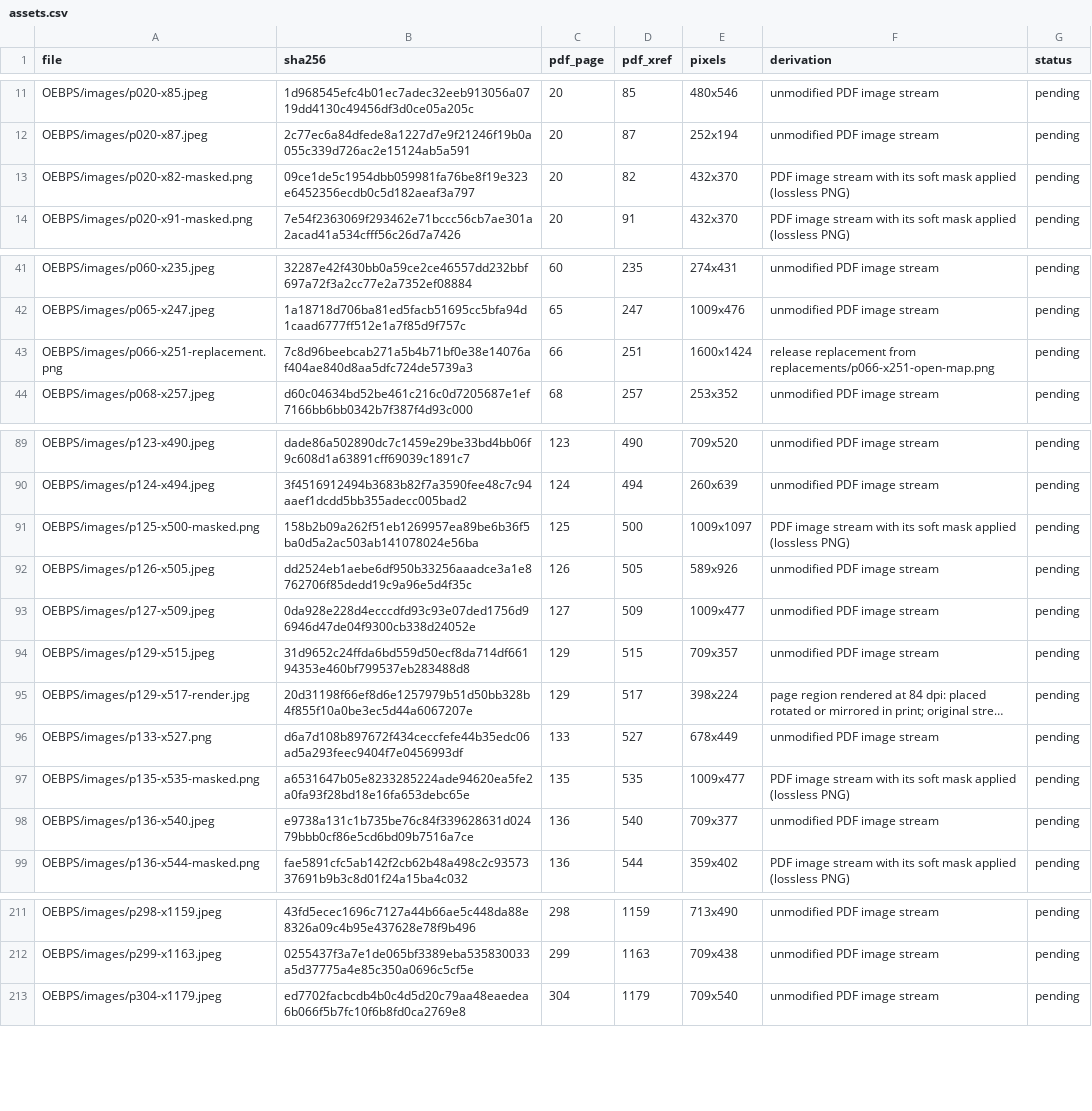
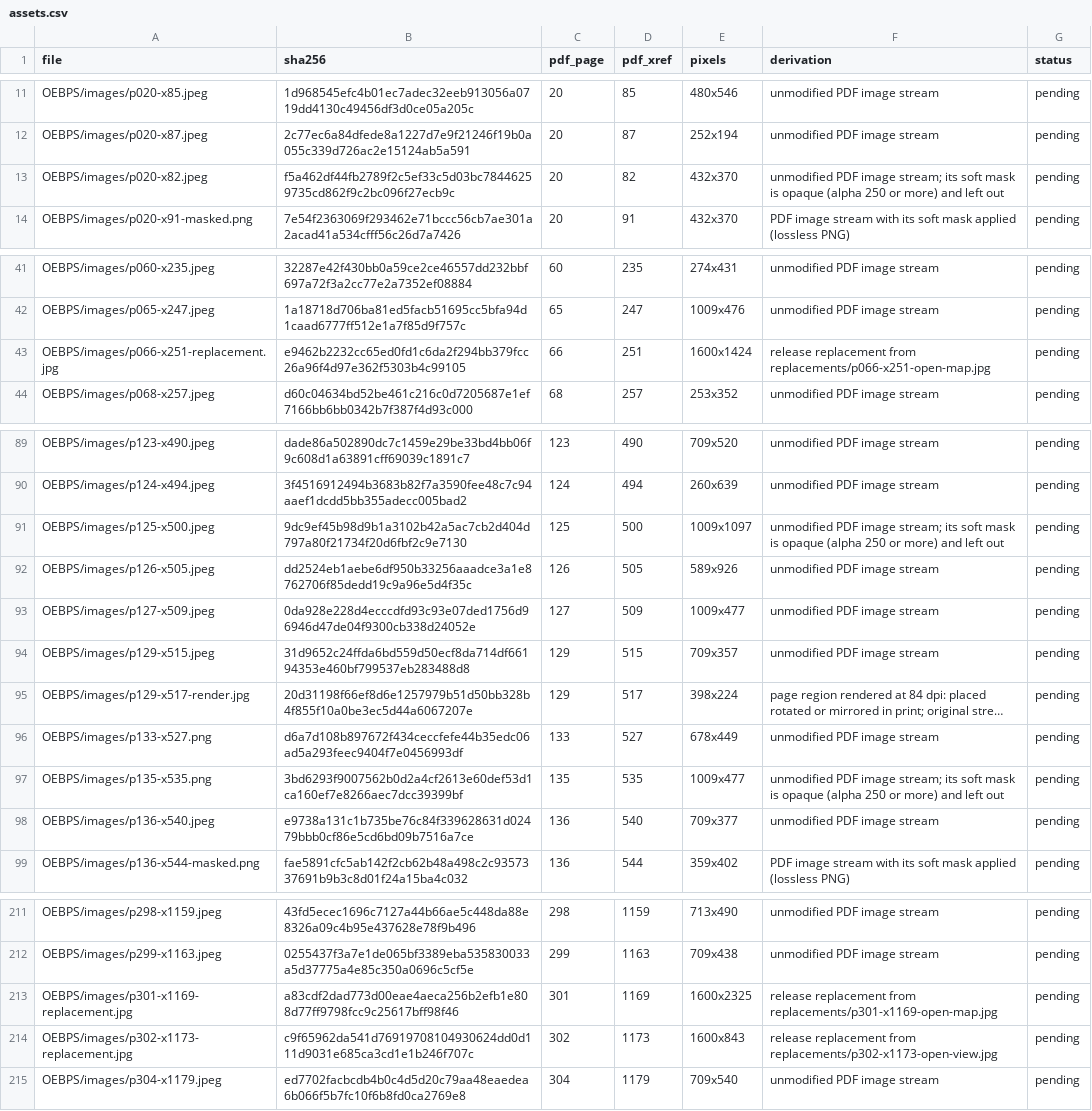
Before and after one commit to Yarden-zamir/epub-web-edition, a CSV file: inventory-release/assets.csv, drawn as a sheet; only a part is shown, gaps mark what is left out; long unchanged cells end in …; the diff names each change by its address in the sheet, - before the commit and + after, or states it on an @@ line.

```diff
--- a/inventory-release/assets.csv
+++ b/inventory-release/assets.csv
-A13 (file): OEBPS/images/p020-x82-masked.png
+A13 (file): OEBPS/images/p020-x82.jpeg
-B13 (sha256): 09ce1de5c1954dbb059981fa76be8f19e323e6452356ecdb0c5d182aeaf3a797
+B13 (sha256): f5a462df44fb2789f2c5ef33c5d03bc78446259735cd862f9c2bc096f27ecb9c
-F13 (derivation): PDF image stream with its soft mask applied (lossless PNG)
+F13 (derivation): unmodified PDF image stream; its soft mask is opaque (alpha 250 or more) and left out
-A43 (file): OEBPS/images/p066-x251-replacement.png
+A43 (file): OEBPS/images/p066-x251-replacement.jpg
-B43 (sha256): 7c8d96beebcab271a5b4b71bf0e38e14076af404ae840d8aa5dfc724de5739a3
+B43 (sha256): e9462b2232cc65ed0fd1c6da2f294bb379fcc26a96f4d97e362f5303b4c99105
-F43 (derivation): …replacement from replacements/p066-x251-open-map.png
+F43 (derivation): …replacement from replacements/p066-x251-open-map.jpg
-A91 (file): OEBPS/images/p125-x500-masked.png
+A91 (file): OEBPS/images/p125-x500.jpeg
-B91 (sha256): 158b2b09a262f51eb1269957ea89be6b36f5ba0d5a2ac503ab141078024e56ba
+B91 (sha256): 9dc9ef45b98d9b1a3102b42a5ac7cb2d404d797a80f21734f20d6fbf2c9e7130
-F91 (derivation): PDF image stream with its soft mask applied (lossless PNG)
+F91 (derivation): unmodified PDF image stream; its soft mask is opaque (alpha 250 or more) and left out
-A97 (file): OEBPS/images/p135-x535-masked.png
+A97 (file): OEBPS/images/p135-x535.png
-B97 (sha256): a6531647b05e8233285224ade94620ea5fe2a0fa93f28bd18e16fa653debc65e
+B97 (sha256): 3bd6293f9007562b0d2a4cf2613e60def53d1ca160ef7e8266aec7dcc39399bf
-F97 (derivation): PDF image stream with its soft mask applied (lossless PNG)
+F97 (derivation): unmodified PDF image stream; its soft mask is opaque (alpha 250 or more) and left out
+row 213: OEBPS/images/p301-x1169-replacement.jpg | a83cdf2dad773d00eae4aeca256b2efb1e808d77ff9798fcc9c25617bff98f46 | 301 | 1169 | 1600x2325 | release replacement from replacements/p301-x1169-open-map.jpg | pending
+row 214: OEBPS/images/p302-x1173-replacement.jpg | c9f65962da541d76919708104930624dd0d111d9031e685ca3cd1e1b246f707c | 302 | 1173 | 1600x843 | release replacement from replacements/p302-x1173-open-view.jpg | pending
```
Also changed, not shown: ids.csv, inventory-release/issues.csv, 7 other files.
